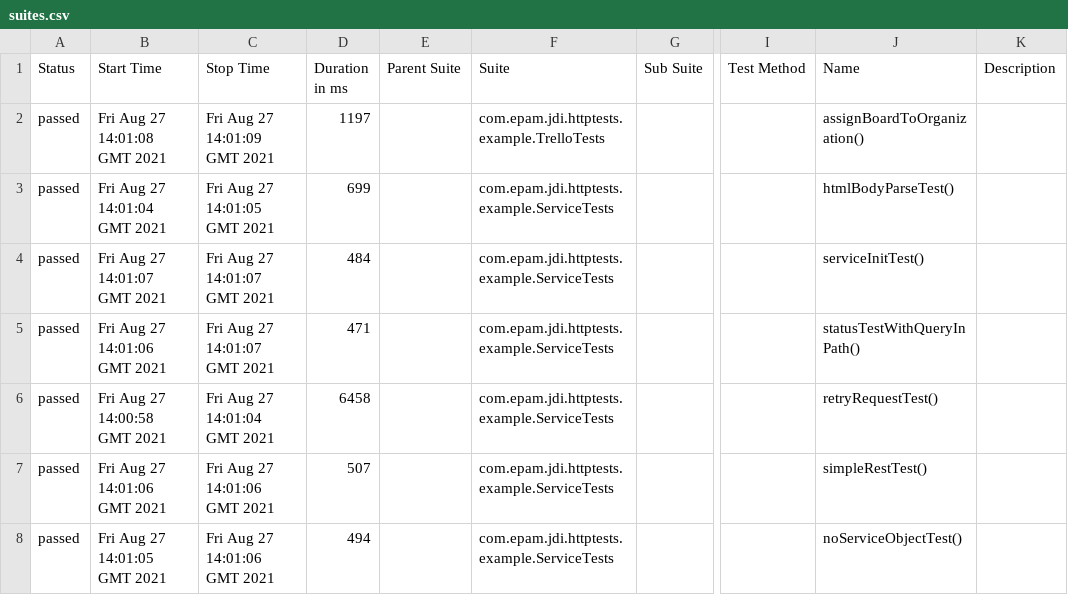
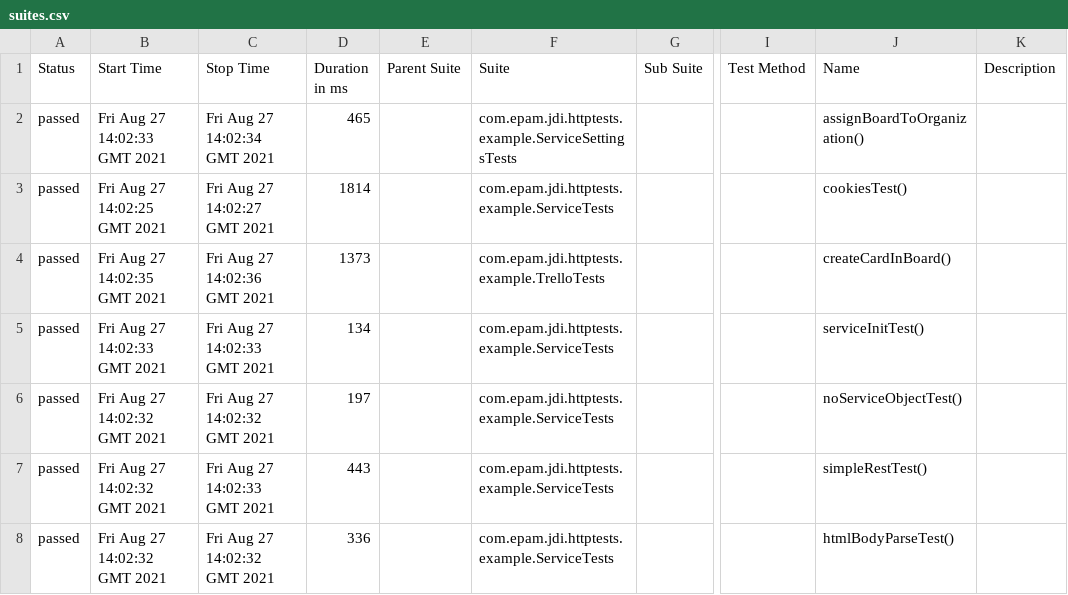
Before and after one commit to jdi-templates/jdi-dark-junit-template, a CSV file: 2/data/suites.csv, drawn as a sheet; only a part is shown, gaps mark what is left out; the diff covers the shown part only; the diff names each change by its address in the sheet, - before the commit and + after, or states it on an @@ line.

```diff
--- a/2/data/suites.csv
+++ b/2/data/suites.csv
-B2 (Start Time): Fri Aug 27 14:01:08 GMT 2021
+B2 (Start Time): Fri Aug 27 14:02:33 GMT 2021
-C2 (Stop Time): Fri Aug 27 14:01:09 GMT 2021
+C2 (Stop Time): Fri Aug 27 14:02:34 GMT 2021
-D2 (Duration in ms): 1197
+D2 (Duration in ms): 465
-F2 (Suite): com.epam.jdi.httptests.example.TrelloTests
+F2 (Suite): com.epam.jdi.httptests.example.ServiceSettingsTests
-B3 (Start Time): Fri Aug 27 14:01:04 GMT 2021
+B3 (Start Time): Fri Aug 27 14:02:25 GMT 2021
-C3 (Stop Time): Fri Aug 27 14:01:05 GMT 2021
+C3 (Stop Time): Fri Aug 27 14:02:27 GMT 2021
-D3 (Duration in ms): 699
+D3 (Duration in ms): 1814
-J3 (Name): htmlBodyParseTest()
+J3 (Name): cookiesTest()
-B4 (Start Time): Fri Aug 27 14:01:07 GMT 2021
+B4 (Start Time): Fri Aug 27 14:02:35 GMT 2021
-C4 (Stop Time): Fri Aug 27 14:01:07 GMT 2021
+C4 (Stop Time): Fri Aug 27 14:02:36 GMT 2021
-D4 (Duration in ms): 484
+D4 (Duration in ms): 1373
-F4 (Suite): com.epam.jdi.httptests.example.ServiceTests
+F4 (Suite): com.epam.jdi.httptests.example.TrelloTests
-J4 (Name): serviceInitTest()
+J4 (Name): createCardInBoard()
-B5 (Start Time): Fri Aug 27 14:01:06 GMT 2021
+B5 (Start Time): Fri Aug 27 14:02:33 GMT 2021
-C5 (Stop Time): Fri Aug 27 14:01:07 GMT 2021
+C5 (Stop Time): Fri Aug 27 14:02:33 GMT 2021
-D5 (Duration in ms): 471
+D5 (Duration in ms): 134
-J5 (Name): statusTestWithQueryInPath()
+J5 (Name): serviceInitTest()
-B6 (Start Time): Fri Aug 27 14:00:58 GMT 2021
+B6 (Start Time): Fri Aug 27 14:02:32 GMT 2021
-C6 (Stop Time): Fri Aug 27 14:01:04 GMT 2021
+C6 (Stop Time): Fri Aug 27 14:02:32 GMT 2021
-D6 (Duration in ms): 6458
+D6 (Duration in ms): 197
-J6 (Name): retryRequestTest()
+J6 (Name): noServiceObjectTest()
-B7 (Start Time): Fri Aug 27 14:01:06 GMT 2021
+B7 (Start Time): Fri Aug 27 14:02:32 GMT 2021
-C7 (Stop Time): Fri Aug 27 14:01:06 GMT 2021
+C7 (Stop Time): Fri Aug 27 14:02:33 GMT 2021
-D7 (Duration in ms): 507
+D7 (Duration in ms): 443
-B8 (Start Time): Fri Aug 27 14:01:05 GMT 2021
+B8 (Start Time): Fri Aug 27 14:02:32 GMT 2021
-C8 (Stop Time): Fri Aug 27 14:01:06 GMT 2021
+C8 (Stop Time): Fri Aug 27 14:02:32 GMT 2021
-D8 (Duration in ms): 494
+D8 (Duration in ms): 336
-J8 (Name): noServiceObjectTest()
+J8 (Name): htmlBodyParseTest()
```
Also changed, not shown: 15 edited cells elsewhere in this file, 27 other files.
